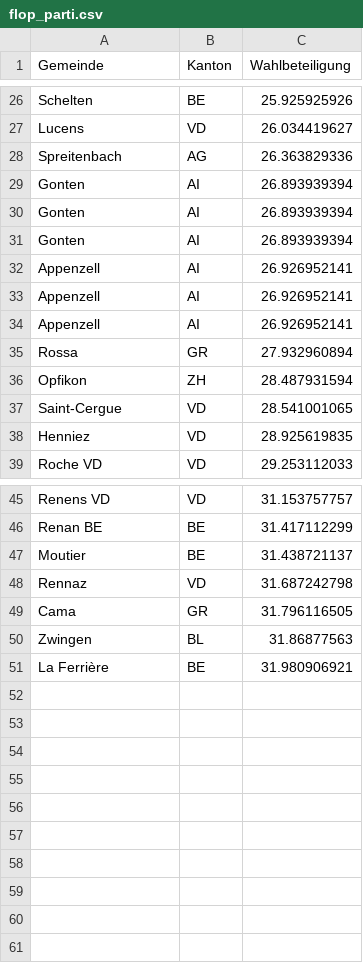
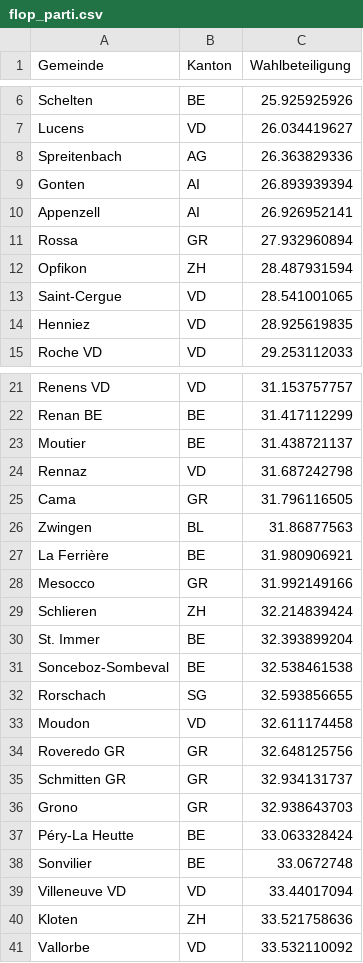
Before and after one commit to vey83/CN_2019, a CSV file: pop/output/DE/flop_parti.csv, drawn as a sheet; only a part is shown, gaps mark what is left out; removed rows and columns are numbered as before the commit, all else as after; the diff covers the shown part only; the diff names each change by its address in the sheet, - before the commit and + after, or states it on an @@ line.

Commit message:
second version

```diff
--- a/pop/output/DE/flop_parti.csv
+++ b/pop/output/DE/flop_parti.csv
-row 30: Gonten | AI | 26.893939394
-row 31: Gonten | AI | 26.893939394
-row 32: Appenzell | AI | 26.926952141
-row 33: Appenzell | AI | 26.926952141
+row 28: Mesocco | GR | 31.992149166
+row 29: Schlieren | ZH | 32.214839424
+row 30: St. Immer | BE | 32.393899204
+row 31: Sonceboz-Sombeval | BE | 32.538461538
+row 32: Rorschach | SG | 32.593856655
+row 33: Moudon | VD | 32.611174458
+row 34: Roveredo GR | GR | 32.648125756
+row 35: Schmitten GR | GR | 32.934131737
+row 36: Grono | GR | 32.938643703
+row 37: Péry-La Heutte | BE | 33.063328424
+row 38: Sonvilier | BE | 33.0672748
+row 39: Villeneuve VD | VD | 33.44017094
+row 40: Kloten | ZH | 33.521758636
+row 41: Vallorbe | VD | 33.532110092
```
Also changed, not shown: 20 removed rows elsewhere in this file.
